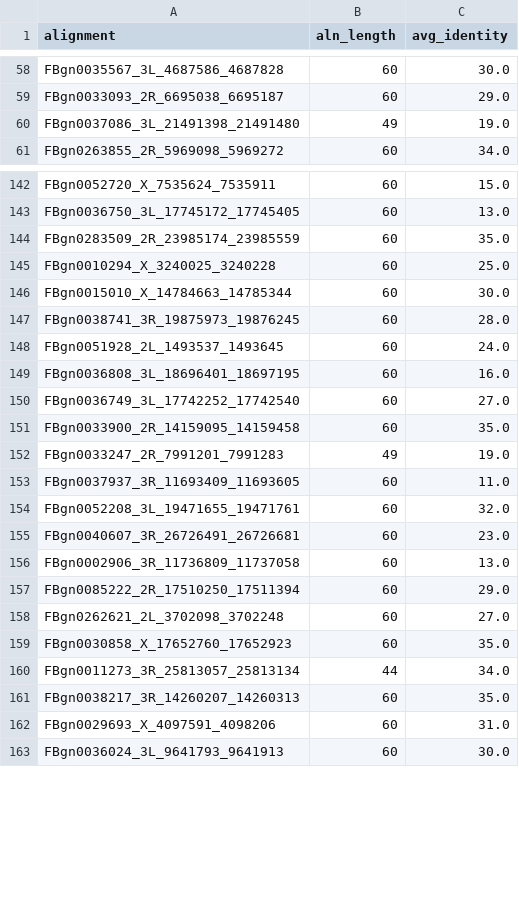
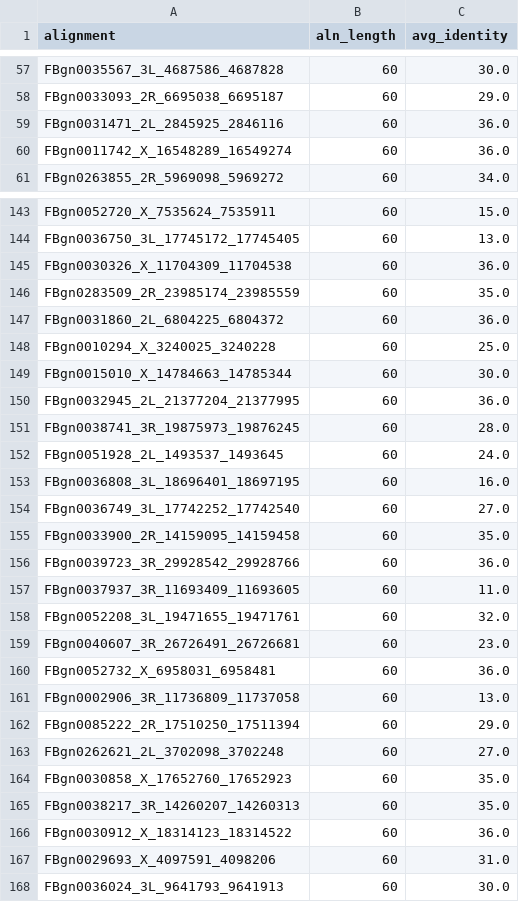
Before and after one commit to aescos/SCR, a CSV file: 0003_hairpinConservation/results_figures/least_conserved_bottom10pct.csv, drawn as a sheet; only a part is shown, gaps mark what is left out; removed rows and columns are numbered as before the commit, all else as after; the diff covers the shown part only; the diff names each change by its address in the sheet, - before the commit and + after, or states it on an @@ line.

```diff
--- a/0003_hairpinConservation/results_figures/least_conserved_bottom10pct.csv
+++ b/0003_hairpinConservation/results_figures/least_conserved_bottom10pct.csv
-row 60: FBgn0037086_3L_21491398_21491480 | 49 | 19.0
+row 59: FBgn0031471_2L_2845925_2846116 | 60 | 36.0
+row 60: FBgn0011742_X_16548289_16549274 | 60 | 36.0
+row 145: FBgn0030326_X_11704309_11704538 | 60 | 36.0
+row 147: FBgn0031860_2L_6804225_6804372 | 60 | 36.0
+row 150: FBgn0032945_2L_21377204_21377995 | 60 | 36.0
-row 152: FBgn0033247_2R_7991201_7991283 | 49 | 19.0
+row 156: FBgn0039723_3R_29928542_29928766 | 60 | 36.0
+row 160: FBgn0052732_X_6958031_6958481 | 60 | 36.0
-row 160: FBgn0011273_3R_25813057_25813134 | 44 | 34.0
+row 166: FBgn0030912_X_18314123_18314522 | 60 | 36.0
```
Also changed, not shown: 6 added rows and 7 removed rows elsewhere in this file, 0003_hairpinConservation/results_figures/most_conserved_top10pct.csv, 12 other files.
